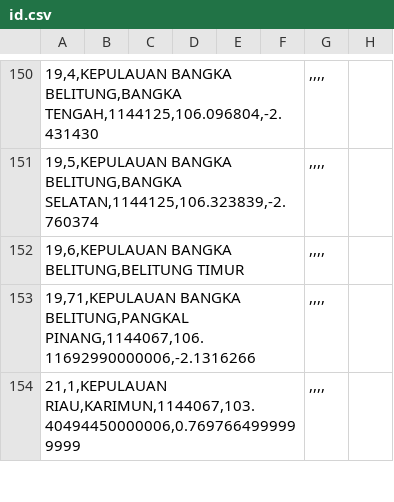
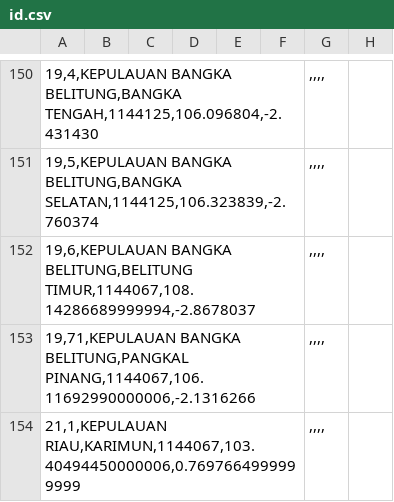
Before and after one commit to peuyeum/peuyeum, a CSV file: docs/id.csv, drawn as a sheet; only a part is shown, gaps mark what is left out; the diff names each change by its address in the sheet, - before the commit and + after, or states it on an @@ line.

Commit message:
19,6,KEPULAUAN BANGKA BELITUNG,BELITUNG TIMUR

```diff
--- a/docs/id.csv
+++ b/docs/id.csv
-A152: …BANGKA BELITUNG,BELITUNG TIMUR
+A152: …BANGKA BELITUNG,BELITUNG TIMUR,1144067,108.14286689999994,-2.8678037
```
Also changed, not shown: 2 other files.
